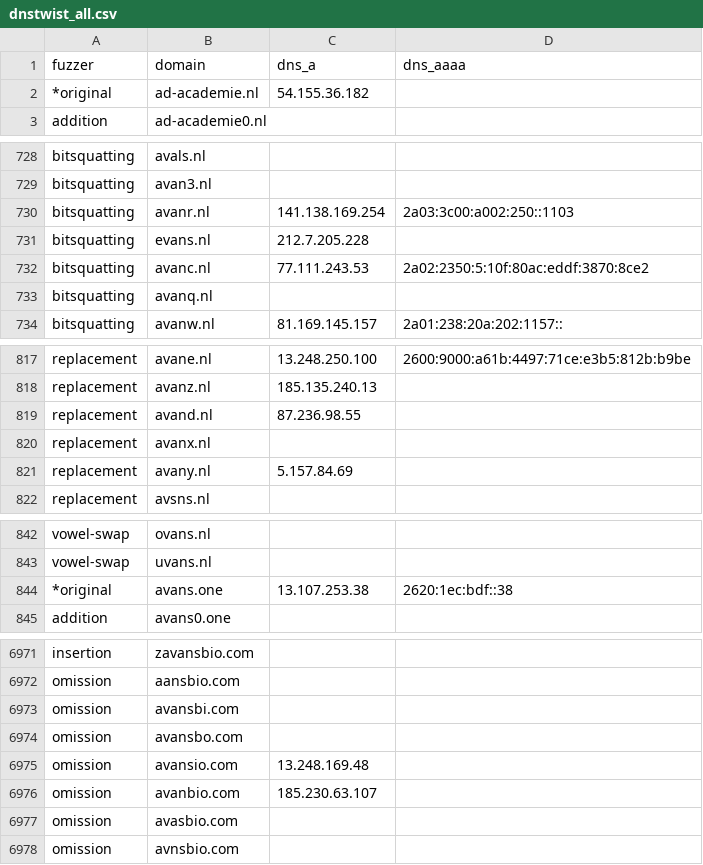
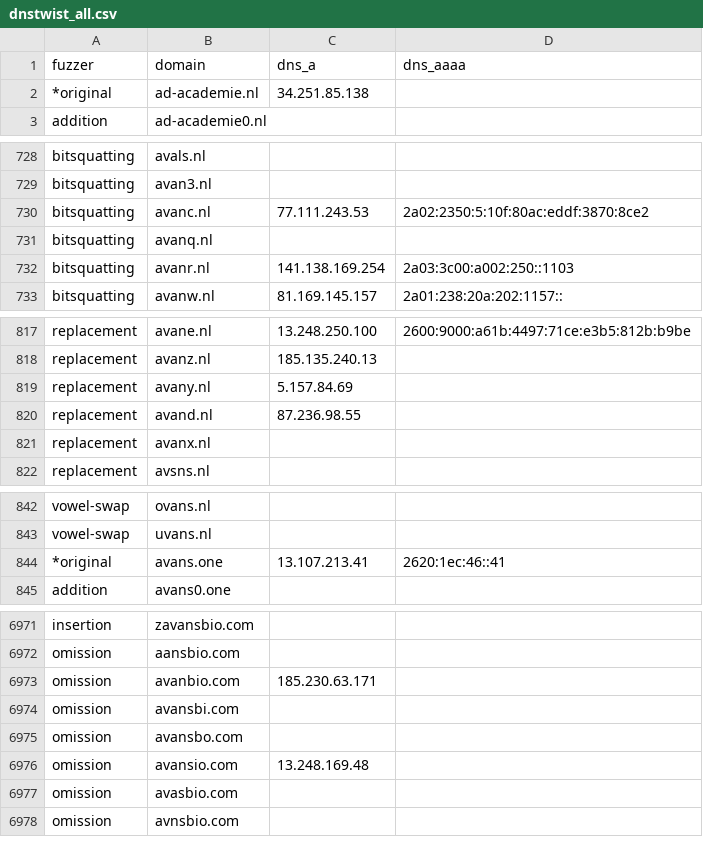
Before and after one commit to kqlen/Lists, a CSV file: DNSTWIST/data/dnstwist_all.csv, drawn as a sheet; only a part is shown, gaps mark what is left out; the diff covers the shown part only.

```diff
--- a/DNSTWIST/data/dnstwist_all.csv
+++ b/DNSTWIST/data/dnstwist_all.csv
@@ -1,3 +1,3 @@
 fuzzer,domain,dns_a,dns_aaaa
-*original,ad-academie.nl,54.155.36.182,
+*original,ad-academie.nl,34.251.85.138,
 addition,ad-academie0.nl,,
@@ -729,6 +729,5 @@ bitsquatting,avals.nl,,
 bitsquatting,avan3.nl,,
-bitsquatting,avanr.nl,141.138.169.254,2a03:3c00:a002:250::1103
-bitsquatting,evans.nl,212.7.205.228,
 bitsquatting,avanc.nl,77.111.243.53,2a02:2350:5:10f:80ac:eddf:3870:8ce2
 bitsquatting,avanq.nl,,
+bitsquatting,avanr.nl,141.138.169.254,2a03:3c00:a002:250::1103
 bitsquatting,avanw.nl,81.169.145.157,2a01:238:20a:202:1157::
@@ -818,5 +818,5 @@ replacement,avane.nl,13.248.250.100,2600:9000:a61b:4497:71ce:e3b5:812b:b9be
 replacement,avanz.nl,185.135.240.13,
+replacement,avany.nl,5.157.84.69,
 replacement,avand.nl,87.236.98.55,
 replacement,avanx.nl,,
-replacement,avany.nl,5.157.84.69,
 replacement,avsns.nl,,
@@ -843,3 +843,3 @@ vowel-swap,ovans.nl,,
 vowel-swap,uvans.nl,,
-*original,avans.one,13.107.253.38,2620:1ec:bdf::38
+*original,avans.one,13.107.213.41,2620:1ec:46::41
 addition,avans0.one,,
@@ -6972,2 +6972,3 @@ insertion,zavansbio.com,,
 omission,aansbio.com,,
+omission,avanbio.com,185.230.63.171,
 omission,avansbi.com,,
@@ -6975,3 +6976,2 @@ omission,avansbo.com,,
 omission,avansio.com,13.248.169.48,
-omission,avanbio.com,185.230.63.107,
 omission,avasbio.com,,
```
Also changed, not shown: 4 edited cells elsewhere in this file.
